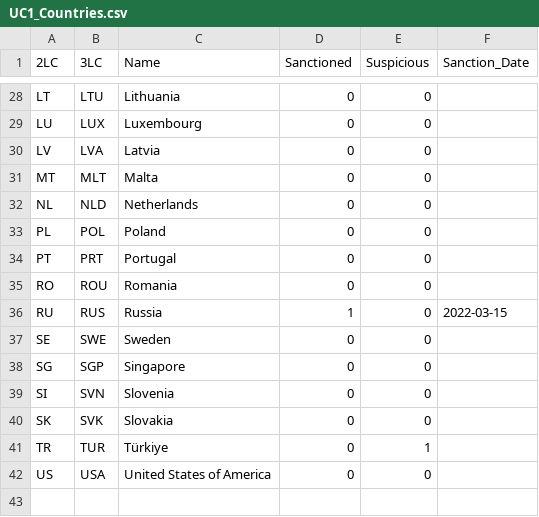
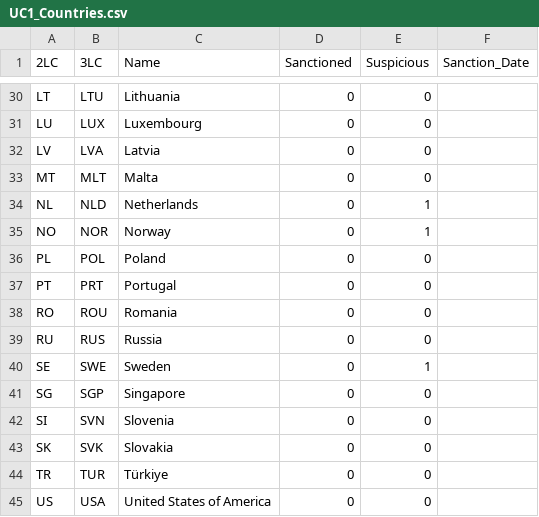
Before and after one commit to NC-matfj/UC_datasets, a CSV file: UC1_Countries.csv, drawn as a sheet; only a part is shown, gaps mark what is left out; the diff covers the shown part only.

```diff
--- a/UC1_Countries.csv
+++ b/UC1_Countries.csv
@@ -31,3 +33,4 @@ LV,LVA,Latvia,0,0,
 MT,MLT,Malta,0,0,
-NL,NLD,Netherlands,0,0,
+NL,NLD,Netherlands,0,1,
+NO,NOR,Norway,0,1,
 PL,POL,Poland,0,0,
@@ -35,4 +38,4 @@ PT,PRT,Portugal,0,0,
 RO,ROU,Romania,0,0,
-RU,RUS,Russia,1,0,2022-03-15
-SE,SWE,Sweden,0,0,
+RU,RUS,Russia,0,0,
+SE,SWE,Sweden,0,1,
 SG,SGP,Singapore,0,0,
@@ -40,3 +43,3 @@ SI,SVN,Slovenia,0,0,
 SK,SVK,Slovakia,0,0,
-TR,TUR,Türkiye,0,1,
+TR,TUR,Türkiye,0,0,
 US,USA,United States of America,0,0,
```
Also changed, not shown: 2 added rows and 10 edited cells elsewhere in this file, UC1_Goods.csv, consignee.csv, 2 other files.
